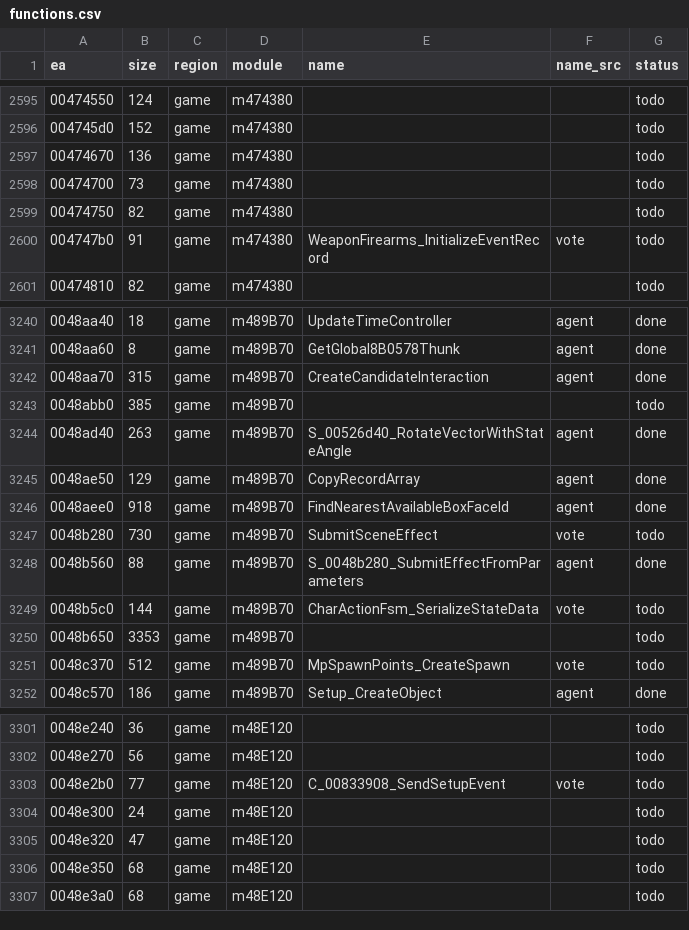
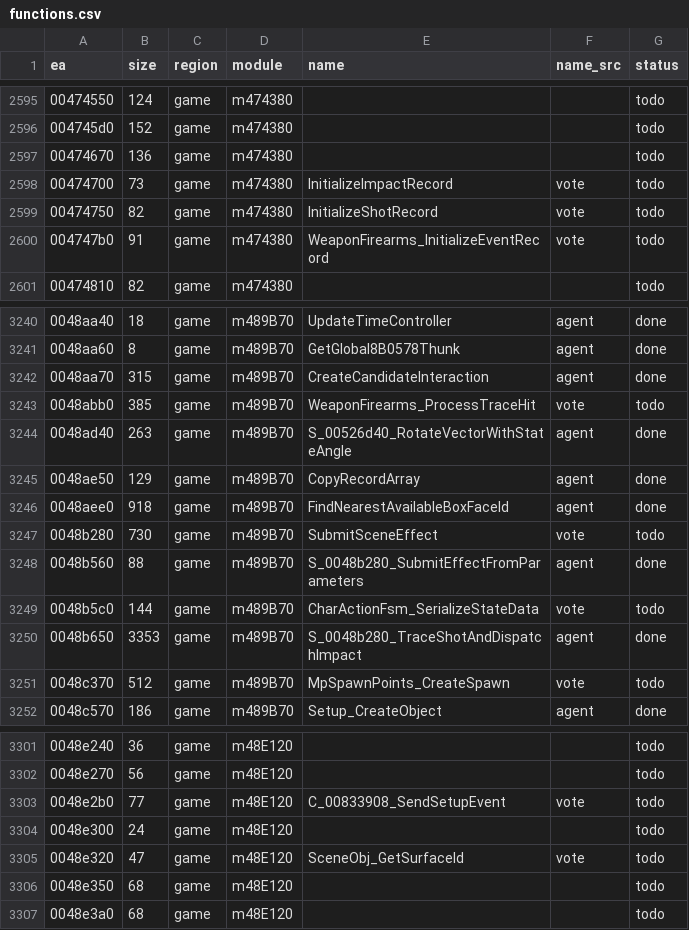
Before and after one commit to eonflux7/csf-re, a CSV file: db/functions.csv, drawn as a sheet; only a part is shown, gaps mark what is left out.

```diff
--- a/db/functions.csv
+++ b/db/functions.csv
@@ -2597,4 +2597,4 @@ ea,size,region,module,name,name_src,status
 00474670,136,game,m474380,,,todo
-00474700,73,game,m474380,,,todo
-00474750,82,game,m474380,,,todo
+00474700,73,game,m474380,InitializeImpactRecord,vote,todo
+00474750,82,game,m474380,InitializeShotRecord,vote,todo
 004747b0,91,game,m474380,WeaponFirearms_InitializeEventRecord,vote,todo
@@ -3242,3 +3242,3 @@ ea,size,region,module,name,name_src,status
 0048aa70,315,game,m489B70,CreateCandidateInteraction,agent,done
-0048abb0,385,game,m489B70,,,todo
+0048abb0,385,game,m489B70,WeaponFirearms_ProcessTraceHit,vote,todo
 0048ad40,263,game,m489B70,S_00526d40_RotateVectorWithStateAngle,agent,done
@@ -3249,3 +3249,3 @@ ea,size,region,module,name,name_src,status
 0048b5c0,144,game,m489B70,CharActionFsm_SerializeStateData,vote,todo
-0048b650,3353,game,m489B70,,,todo
+0048b650,3353,game,m489B70,S_0048b280_TraceShotAndDispatchImpact,agent,done
 0048c370,512,game,m489B70,MpSpawnPoints_CreateSpawn,vote,todo
@@ -3304,3 +3304,3 @@ ea,size,region,module,name,name_src,status
 0048e300,24,game,m48E120,,,todo
-0048e320,47,game,m48E120,,,todo
+0048e320,47,game,m48E120,SceneObj_GetSurfaceId,vote,todo
 0048e350,68,game,m48E120,,,todo
```
Also changed, not shown: 5 other files.
